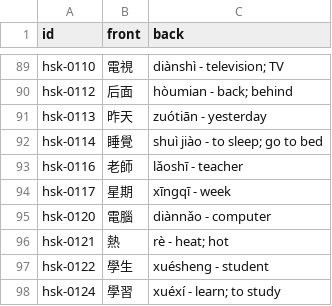
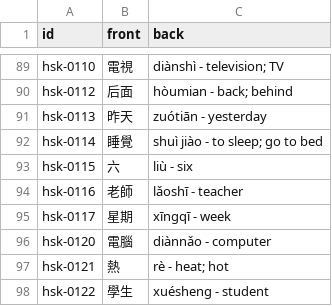
Before and after one commit to chiin/feeeed, a CSV file: hsk_practice.csv, drawn as a sheet; only a part is shown, gaps mark what is left out; the shorter side is filled out with more unchanged rows; the diff names each change by its address in the sheet, - before the commit and + after, or states it on an @@ line.

```diff
--- a/hsk_practice.csv
+++ b/hsk_practice.csv
+row 93: hsk-0115 | 六 | liù - six
```
Also changed, not shown: 29 other files.
